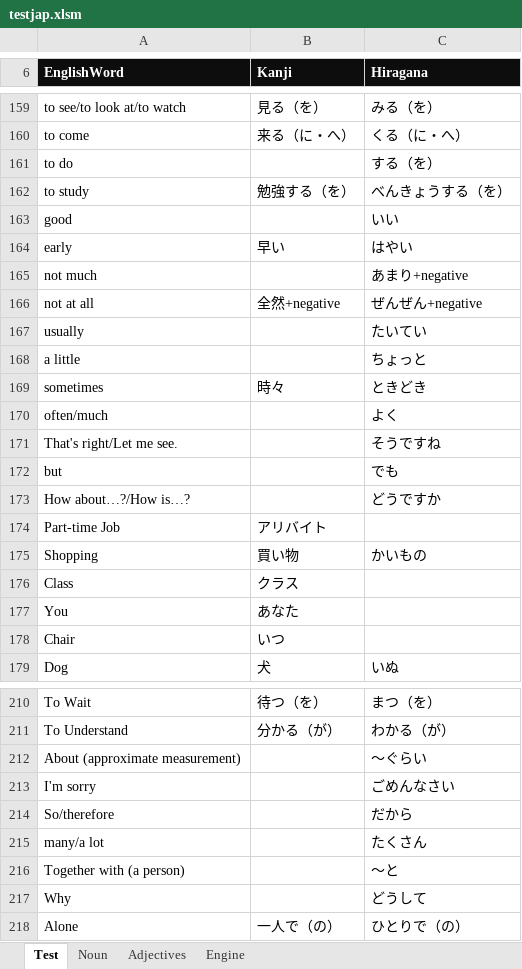
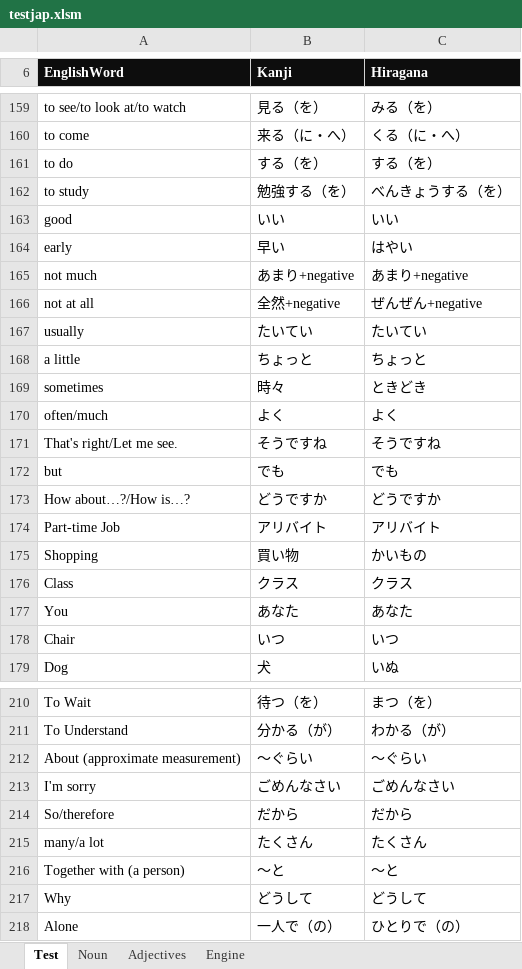
Before and after one commit to oldchunkylow/testoldchunkylow.github.io, an Excel workbook: js/testjap.xlsm, sheet Test, drawn as a sheet; only a part is shown, gaps mark what is left out; values as stored, in another font and other column widths than the file's, no borders; charts and pictures not drawn; the diff covers the shown part only; the diff names each change by its address in the sheet, - before the commit and + after, or states it on an @@ line.

```diff
--- a/js/testjap.xlsm (sheet Test)
+++ b/js/testjap.xlsm (sheet Test)
-B161 (Kanji): (empty)
+B161 (Kanji): する（を）
-B163 (Kanji): (empty)
+B163 (Kanji): いい
-B165 (Kanji): (empty)
+B165 (Kanji): あまり+negative
-B167 (Kanji): (empty)
+B167 (Kanji): たいてい
-B168 (Kanji): (empty)
+B168 (Kanji): ちょっと
-B170 (Kanji): (empty)
+B170 (Kanji): よく
-B171 (Kanji): (empty)
+B171 (Kanji): そうですね
-B172 (Kanji): (empty)
+B172 (Kanji): でも
-B173 (Kanji): (empty)
+B173 (Kanji): どうですか
-C174 (Hiragana): (empty)
+C174 (Hiragana): アリバイト
-C176 (Hiragana): (empty)
+C176 (Hiragana): クラス
-C177 (Hiragana): (empty)
+C177 (Hiragana): あなた
-C178 (Hiragana): (empty)
+C178 (Hiragana): いつ
-B212 (Kanji): (empty)
+B212 (Kanji): ～ぐらい
-B213 (Kanji): (empty)
+B213 (Kanji): ごめんなさい
-B214 (Kanji): (empty)
+B214 (Kanji): だから
-B215 (Kanji): (empty)
+B215 (Kanji): たくさん
-B216 (Kanji): (empty)
+B216 (Kanji): ～と
-B217 (Kanji): (empty)
+B217 (Kanji): どうして
```
Also changed, not shown: 54 edited cells elsewhere in this sheet, sheet Noun, sheet Adjectives, charts or pictures, 1 other file.
